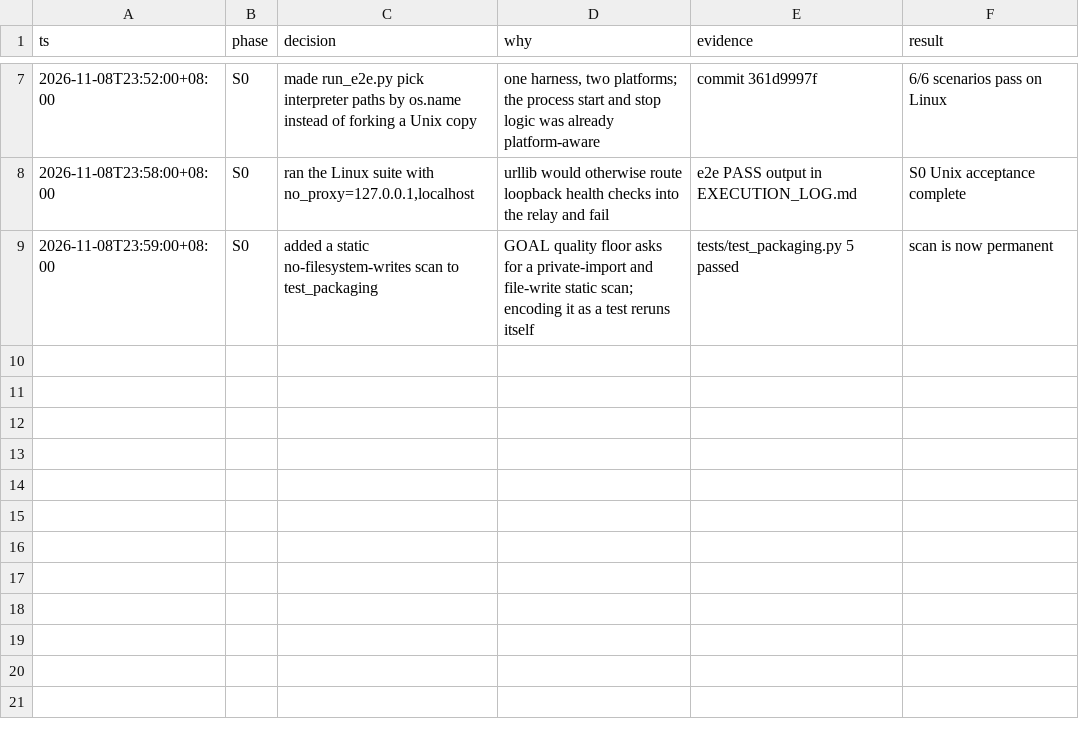
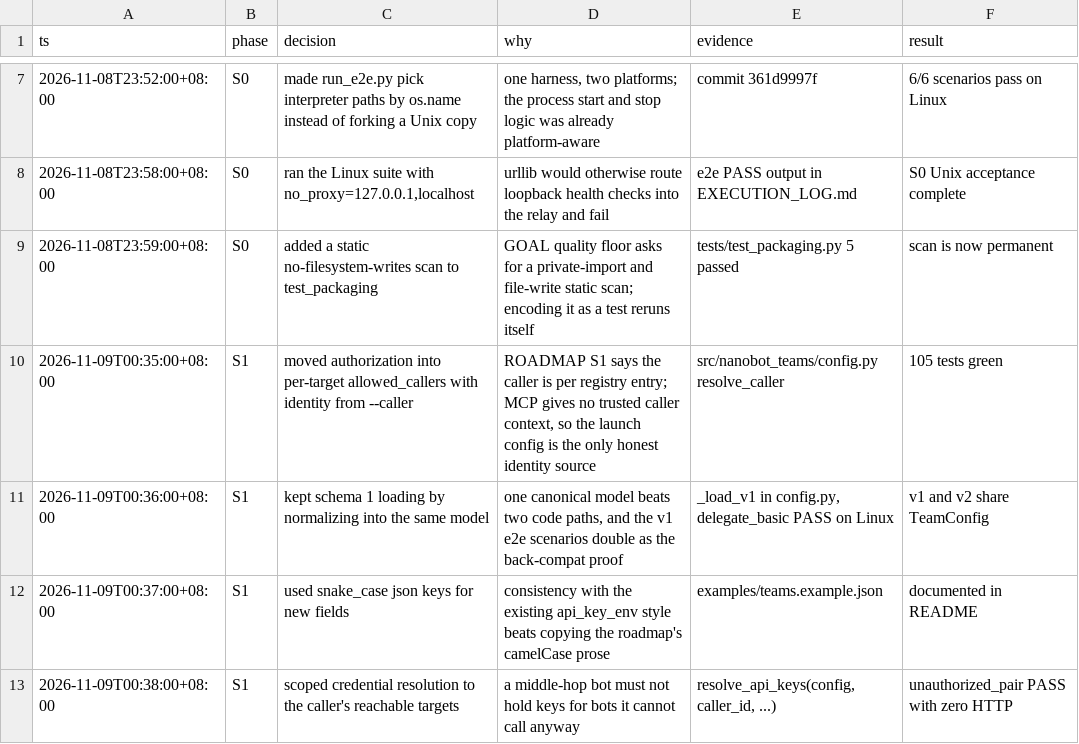
Before and after one commit to KDB-Wind/nanobot, a TSV file: nanobot-teams/decisions.tsv, drawn as a sheet; only a part is shown, gaps mark what is left out.

Commit message:
docs(teams): record S1 completion in execution log

```diff
--- a/nanobot-teams/decisions.tsv
+++ b/nanobot-teams/decisions.tsv
@@ -9 +9,5 @@ ts	phase	decision	why	evidence	result
 2026-11-08T23:59:00+08:00	S0	added a static no-filesystem-writes scan to test_packaging	GOAL quality floor asks for a private-import and file-write static scan; encoding it as a test reruns itself	tests/test_packaging.py 5 passed	scan is now permanent
+2026-11-09T00:35:00+08:00	S1	moved authorization into per-target allowed_callers with identity from --caller	ROADMAP S1 says the caller is per registry entry; MCP gives no trusted caller context, so the launch config is the only honest identity source	src/nanobot_teams/config.py resolve_caller	105 tests green
+2026-11-09T00:36:00+08:00	S1	kept schema 1 loading by normalizing into the same model	one canonical model beats two code paths, and the v1 e2e scenarios double as the back-compat proof	_load_v1 in config.py, delegate_basic PASS on Linux	v1 and v2 share TeamConfig
+2026-11-09T00:37:00+08:00	S1	used snake_case json keys for new fields	consistency with the existing api_key_env style beats copying the roadmap's camelCase prose	examples/teams.example.json	documented in README
+2026-11-09T00:38:00+08:00	S1	scoped credential resolution to the caller's reachable targets	a middle-hop bot must not hold keys for bots it cannot call anyway	resolve_api_keys(config, caller_id, ...)	unauthorized_pair PASS with zero HTTP
```
Also changed, not shown: 1 other file.
